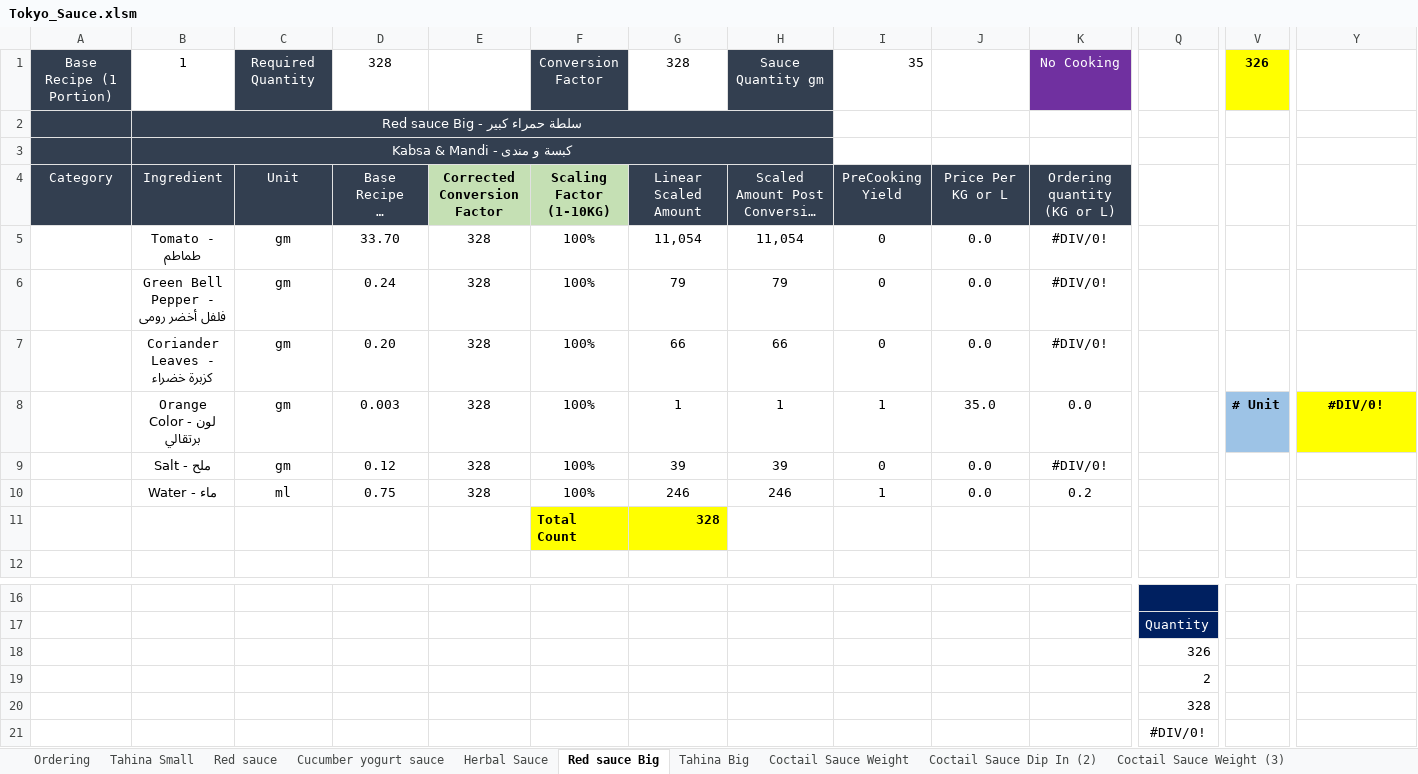
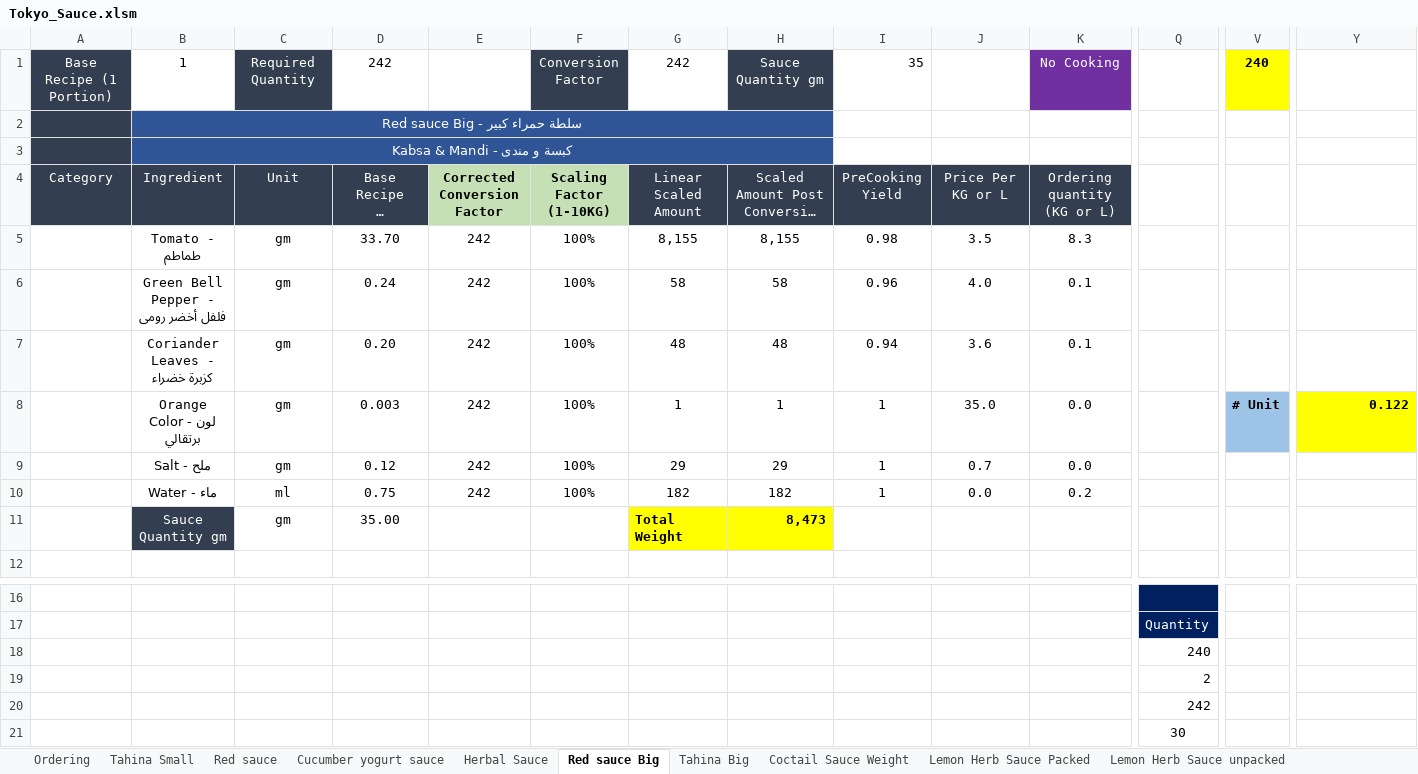
Before and after one commit to amirafathyd-hash/octa-food-backend, an Excel workbook: data/Tokyo_Sauce.xlsm, sheet Red sauce Big, drawn as a sheet; only a part is shown, gaps mark what is left out; long unchanged cells end in …; values as stored, in another font and other column widths than the file's, no borders; removed rows and columns are numbered as before the commit, all else as after; rows hold the shown columns only; the diff names each change by its address in the sheet, - before the commit and + after, or states it on an @@ line.

```diff
--- a/data/Tokyo_Sauce.xlsm (sheet Red sauce Big)
+++ b/data/Tokyo_Sauce.xlsm (sheet Red sauce Big)
-sheet tab: Coctail Sauce Dip In (2)
+sheet tab: Lemon Herb Sauce Packed
+sheet tab: Lemon Herb Sauce unpacked
-D1: 328
+D1: 242
-G1: 328
+G1: 242
-V1: 326
+V1: 240
-B2:H3 fill: #333F50
+B2:H3 fill: #2F5597
-row 5:  | Tomato - طماطم | gm | 33.70 | 328 | 100% | 11,054 | 11,054 | 0 | 0.0 | #DIV/0!
-row 6:  | Green Bell Pepper - فلفل أخضر رومى | gm | 0.24 | 328 | 100% | 79 | 79 | 0 | 0.0 | #DIV/0!
-row 7:  | Coriander Leaves - كزبرة خضراء | gm | 0.20 | 328 | 100% | 66 | 66 | 0 | 0.0 | #DIV/0!
+row 5:  | Tomato - طماطم | gm | 33.70 | 242 | 100% | 8,155 | 8,155 | 0.98 | 3.5 | 8.3
+row 6:  | Green Bell Pepper - فلفل أخضر رومى | gm | 0.24 | 242 | 100% | 58 | 58 | 0.96 | 4.0 | 0.1
+row 7:  | Coriander Leaves - كزبرة خضراء | gm | 0.20 | 242 | 100% | 48 | 48 | 0.94 | 3.6 | 0.1
-E8: 328
+E8: 242
-Y8: #DIV/0!
+Y8: 0.122
-Y8 alignment: center
+Y8 alignment: right
-row 9:  | Salt - ملح | gm | 0.12 | 328 | 100% | 39 | 39 | 0 | 0.0 | #DIV/0!
+row 9:  | Salt - ملح | gm | 0.12 | 242 | 100% | 29 | 29 | 1 | 0.7 | 0.0
-E10: 328
+E10: 242
-G10: 246
+G10: 182
-H10: 246
+H10: 182
-row 11:  |  |  |  |  | Total Count | 328
+row 11:  | Sauce Quantity gm | gm | 35.00 |  |  | Total Weight | 8,473
-Q18: 326
+Q18: 240
-Q20: 328
+Q20: 242
-Q21: #DIV/0!
+Q21: 30
```
Also changed, not shown: sheet Ordering, sheet Garlic Aioli, sheet Red sauce, sheet Red sauce Big (4), sheet Red sauce Big (5), sheet Red sauce (2), 22 more sheets, other sheet tabs, formulas that keep their value, charts or pictures.
